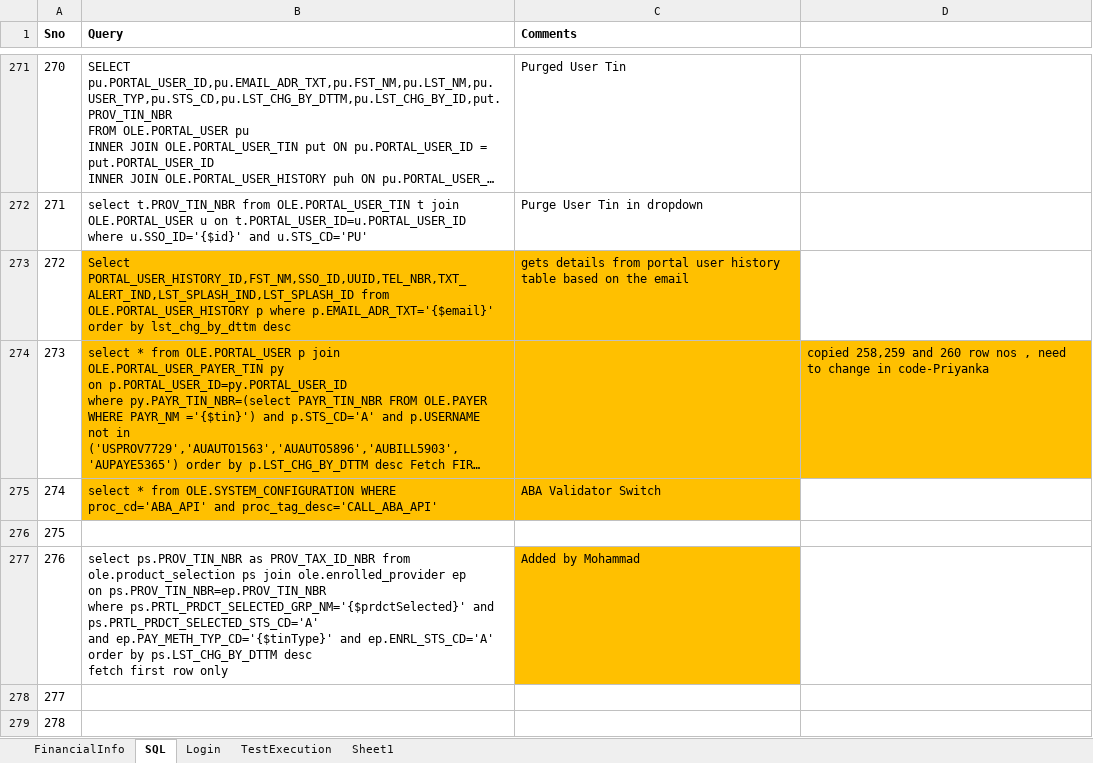
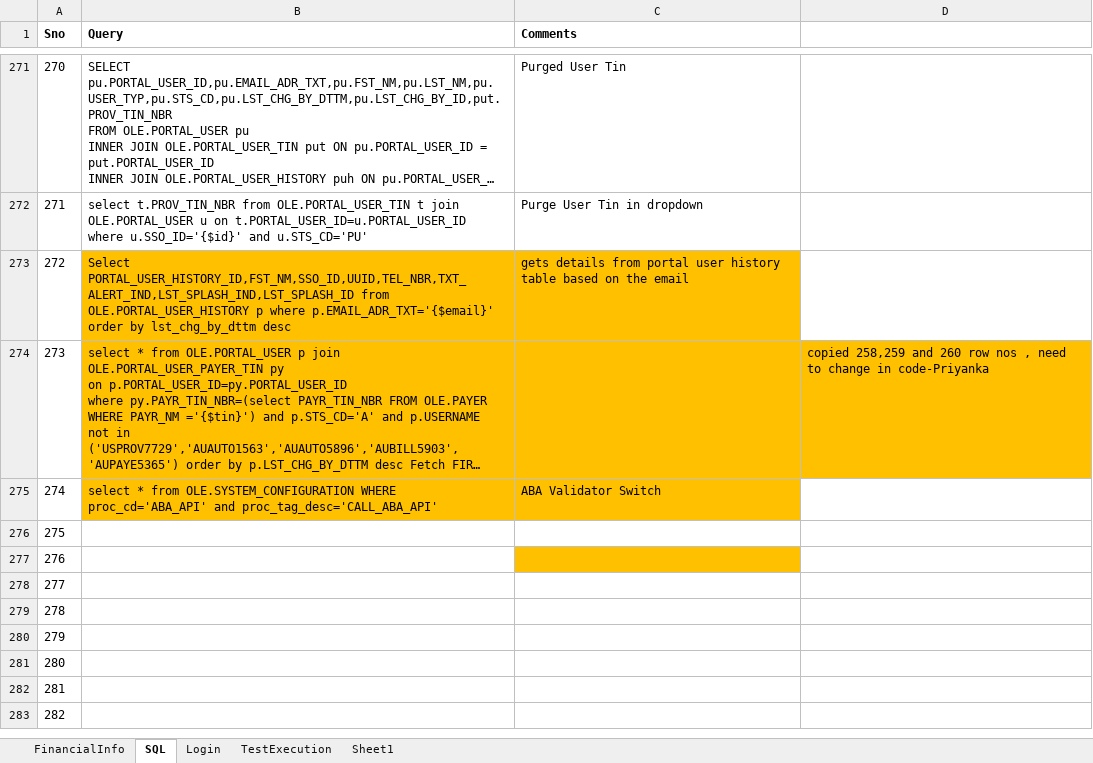
Before and after one commit to yaminichinchinedi/CucumberFramework, an Excel workbook: Online-Portals/UPA/DataFiles/DataFile.xlsx, sheet SQL, drawn as a sheet; only a part is shown, gaps mark what is left out; the shorter side is filled out with more unchanged rows; long unchanged cells end in …; values as stored, in another font and other column widths than the file's, no borders; ↵ is a line break in a cell; the diff names each change by its address in the sheet, - before the commit and + after, or states it on an @@ line.

```diff
--- a/Online-Portals/UPA/DataFiles/DataFile.xlsx (sheet SQL)
+++ b/Online-Portals/UPA/DataFiles/DataFile.xlsx (sheet SQL)
-B277 (Query): select ps.PROV_TIN_NBR as PROV_TAX_ID_NBR from ↵ ole.product_selection ps join ole.enrolled_provider ep ↵ on ps.PROV_TIN_NBR=ep.PROV_TIN_NBR ↵ where ps.PRTL_PRDCT_SELECTED_GRP_NM='{$prdctSelected}' and ps.PRTL_PRDCT_SELECTED_STS_CD='A' ↵ and ep.PAY_METH_TYP_CD='{$tinType}' and ep.ENRL_STS_CD='A' ↵ order by ps.LST_CHG_BY_DTTM desc ↵ fetch first row only
+B277 (Query): (empty)
-C277 (Comments): Added by Mohammad
+C277 (Comments): (empty)
```
Also changed, not shown: 9 other files.
